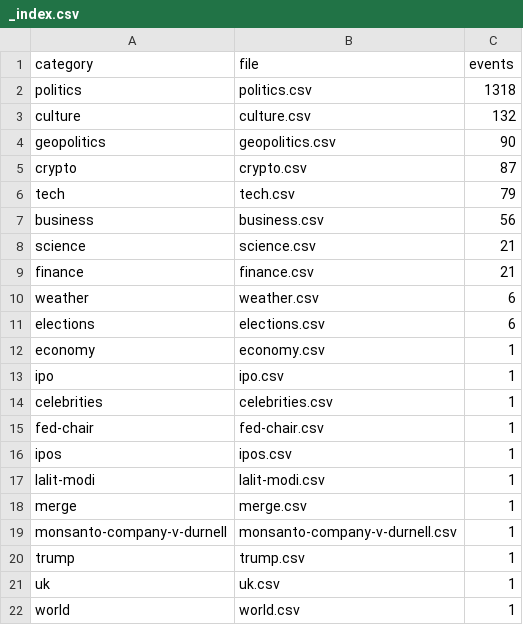
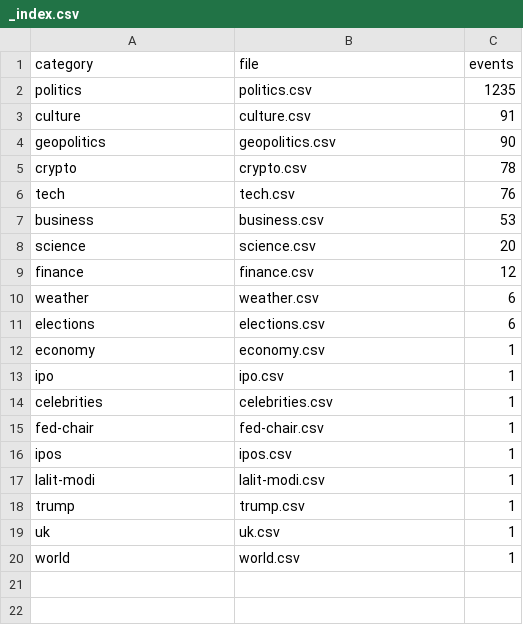
Before and after one commit to mentis-RD/polymarket-watch, a CSV file: polymarket-catalog-2026-05-20/catalog_2026-05-20/_index.csv, drawn as a sheet.

```diff
--- a/polymarket-catalog-2026-05-20/catalog_2026-05-20/_index.csv
+++ b/polymarket-catalog-2026-05-20/catalog_2026-05-20/_index.csv
@@ -1,10 +1,10 @@
 category,file,events
-politics,politics.csv,1318
-culture,culture.csv,132
+politics,politics.csv,1235
+culture,culture.csv,91
 geopolitics,geopolitics.csv,90
-crypto,crypto.csv,87
-tech,tech.csv,79
-business,business.csv,56
-science,science.csv,21
-finance,finance.csv,21
+crypto,crypto.csv,78
+tech,tech.csv,76
+business,business.csv,53
+science,science.csv,20
+finance,finance.csv,12
 weather,weather.csv,6
@@ -17,4 +17,2 @@ ipos,ipos.csv,1
 lalit-modi,lalit-modi.csv,1
-merge,merge.csv,1
-monsanto-company-v-durnell,monsanto-company-v-durnell.csv,1
 trump,trump.csv,1
```
Also changed, not shown: polymarket-catalog-2026-05-20/catalog_2026-05-20/business.csv, polymarket-catalog-2026-05-20/catalog_2026-05-20/science.csv, 7 other files.
